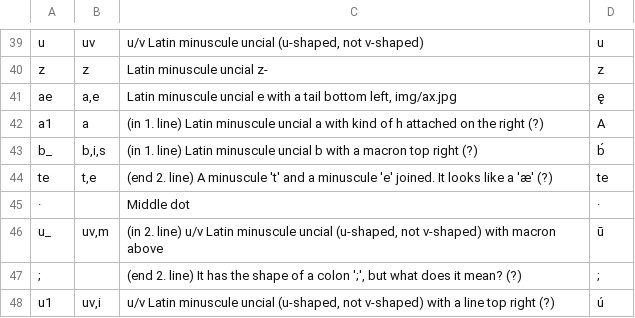
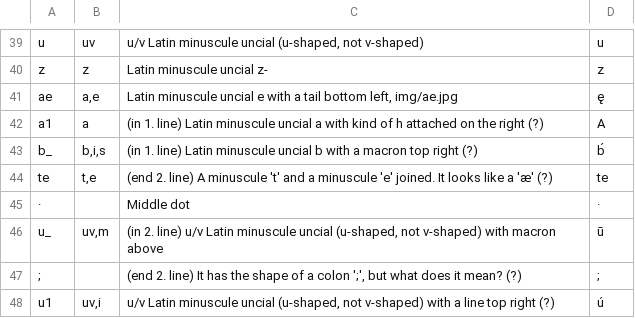
Before and after one commit to paolomonella/vespa, a CSV file: table_graphemes.csv, drawn as a sheet; only a part is shown, gaps mark what is left out.

```diff
--- a/table_graphemes.csv
+++ b/table_graphemes.csv
@@ -40,3 +40,3 @@ u	uv	u/v Latin minuscule uncial (u-shaped, not v-shaped)	u
 z	z	Latin minuscule uncial z-	z
-ae	a,e	Latin minuscule uncial e with a tail bottom left, img/ax.jpg	ę
+ae	a,e	Latin minuscule uncial e with a tail bottom left, img/ae.jpg	ę
 a1	a	(in 1. line) Latin minuscule uncial a with kind of h attached on the right (?)	A
```
Also changed, not shown: transcription.csv, 10 other files.
